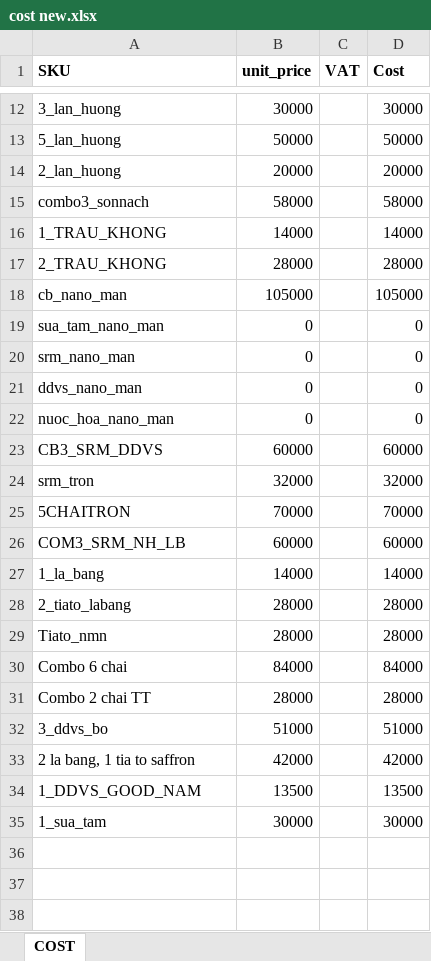
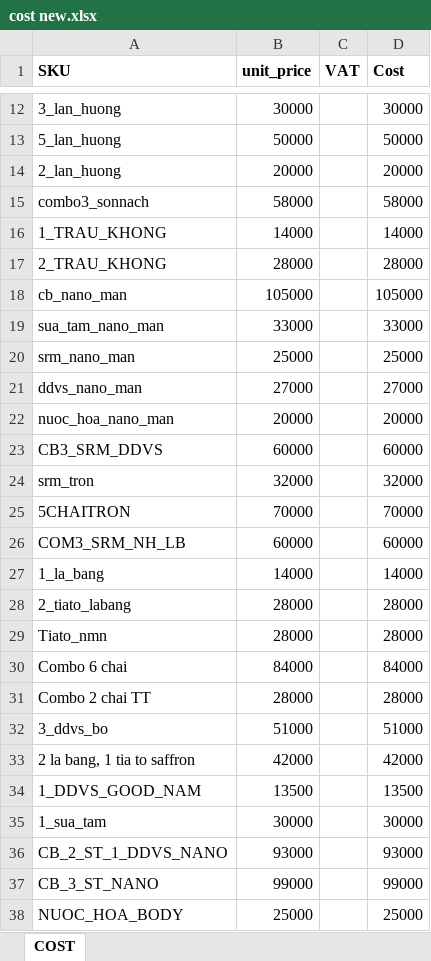
Before and after one commit to nduciotvh/ReleaseProfit, an Excel workbook: Debug/net8.0-windows/File/cost new.xlsx, sheet COST, drawn as a sheet; only a part is shown, gaps mark what is left out; values as stored, in another font and other column widths than the file's, no borders; conditional formats not drawn; the diff names each change by its address in the sheet, - before the commit and + after, or states it on an @@ line.

```diff
--- a/Debug/net8.0-windows/File/cost new.xlsx (sheet COST)
+++ b/Debug/net8.0-windows/File/cost new.xlsx (sheet COST)
-B19 (unit_price): 0
+B19 (unit_price): 33000
-D19 (Cost): 0
+D19 (Cost): 33000
-B20 (unit_price): 0
+B20 (unit_price): 25000
-D20 (Cost): 0
+D20 (Cost): 25000
-B21 (unit_price): 0
+B21 (unit_price): 27000
-D21 (Cost): 0
+D21 (Cost): 27000
-B22 (unit_price): 0
+B22 (unit_price): 20000
-D22 (Cost): 0
+D22 (Cost): 20000
+row 36: CB_2_ST_1_DDVS_NANO | 93000 |  | 93000
+row 37: CB_3_ST_NANO | 99000 |  | 99000
+row 38: NUOC_HOA_BODY | 25000 |  | 25000
```
Also changed, not shown: 3 other files.
